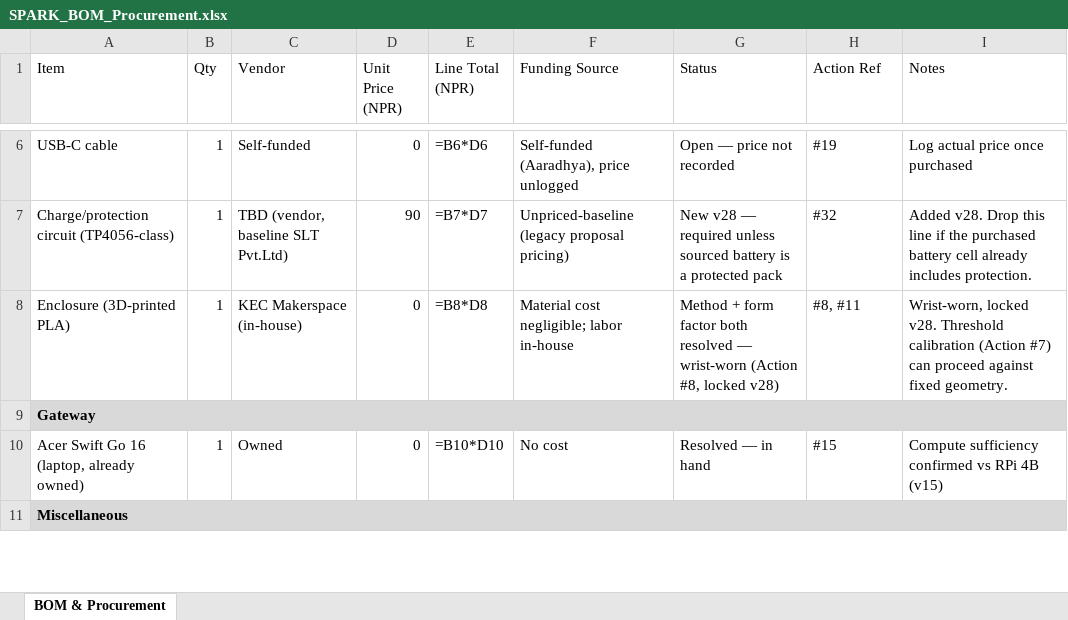
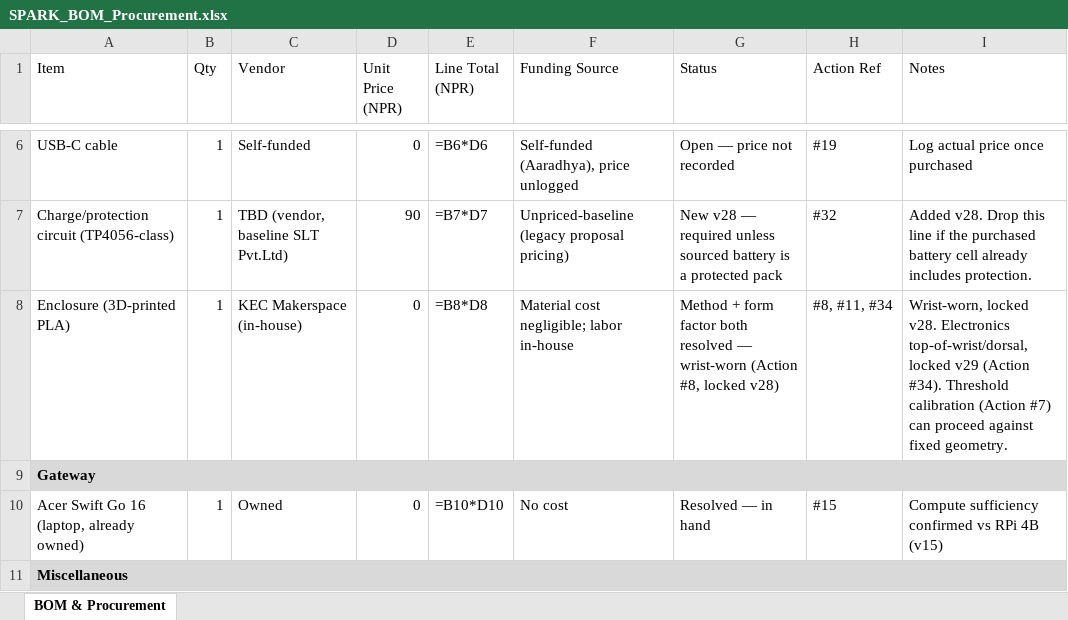
Before and after one commit to Aaradhya-Dev-Tamrakar/SPARK, an Excel workbook: docs/SPARK_BOM_Procurement.xlsx, sheet BOM & Procurement, drawn as a sheet; only a part is shown, gaps mark what is left out; values as stored, in another font and other column widths than the file's, no borders; formulas without a stored value are shown as written; the diff names each change by its address in the sheet, - before the commit and + after, or states it on an @@ line.

Commit message:
docs(tracker,bom): v29 — lock enclosure electronics placement top-of-wrist/dorsal (Action #34); fix stale locked v27 labels in §2.2 and R-05 risk matrix

```diff
--- a/docs/SPARK_BOM_Procurement.xlsx (sheet BOM & Procurement)
+++ b/docs/SPARK_BOM_Procurement.xlsx (sheet BOM & Procurement)
-H8 (Action Ref): #8, #11
+H8 (Action Ref): #8, #11, #34
-I8 (Notes): …locked v28. Threshold calibration…
+I8 (Notes): …locked v28. Electronics top-of-wrist/dorsal, locked v29 (Action #34). Threshold calibration…
```
Also changed, not shown: 1 other file.
